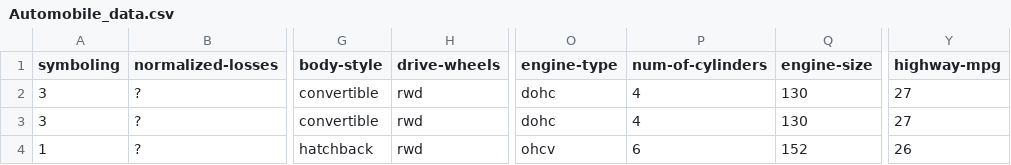
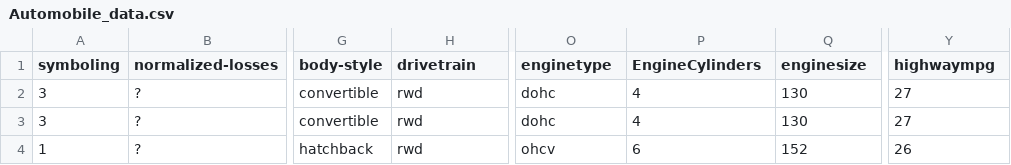
Before and after one commit to VaijanathB/vaijanathB.github.io, a CSV file: automobile-dataset/Automobile_data.csv, drawn as a sheet; only a part is shown, gaps mark what is left out; the diff names each change by its address in the sheet, - before the commit and + after, or states it on an @@ line.

Commit message:
Renamved columns

```diff
--- a/automobile-dataset/Automobile_data.csv
+++ b/automobile-dataset/Automobile_data.csv
-H1: drive-wheels
+H1: drivetrain
-O1: engine-type
+O1: enginetype
-P1: num-of-cylinders
+P1: EngineCylinders
-Q1: engine-size
+Q1: enginesize
-Y1: highway-mpg
+Y1: highwaympg
```
